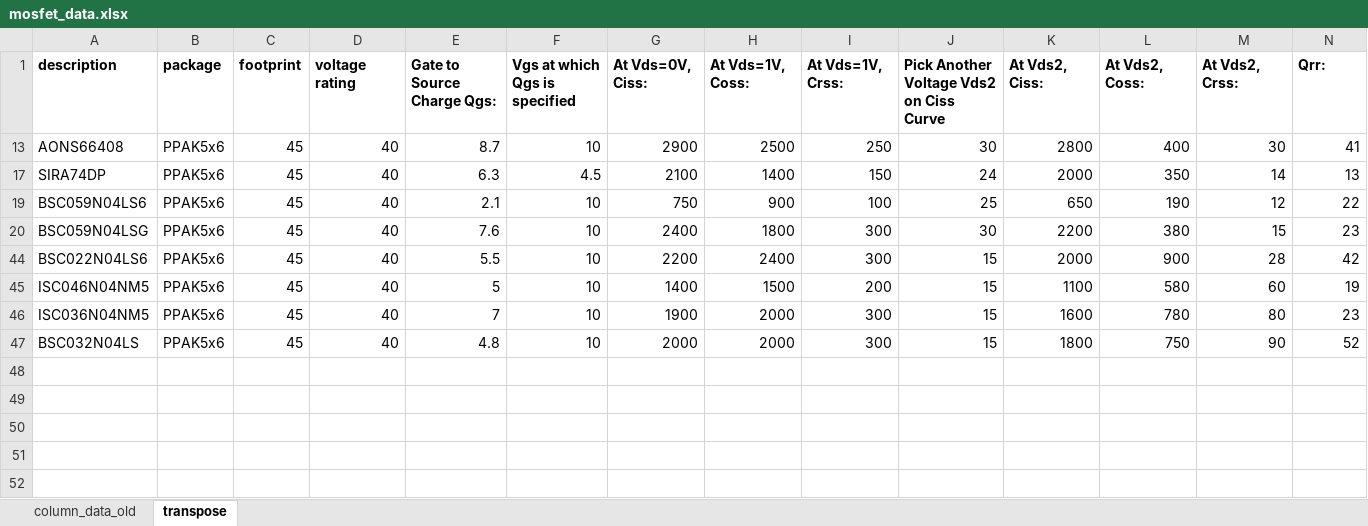
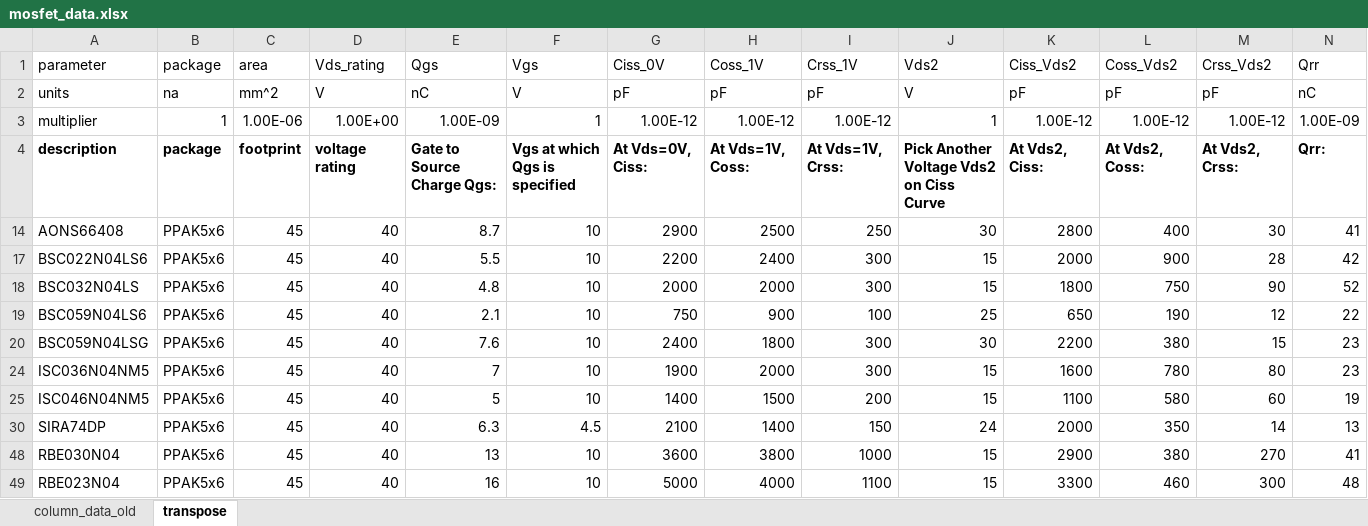
Before and after one commit to grkidwell/pdis_2or3lvl_bb, an Excel workbook: data/mosfet_data.xlsx, sheet transpose, drawn as a sheet; only a part is shown; values as stored, in another font and other column widths than the file's, no borders; rows hold the shown columns only; the diff names each change by its address in the sheet, - before the commit and + after, or states it on an @@ line.

```diff
--- a/data/mosfet_data.xlsx (sheet transpose)
+++ b/data/mosfet_data.xlsx (sheet transpose)
@@ row 1 unhidden: parameter | package | area | Vds_rating | Qgs | Vgs | Ciss_0V | Coss_1V | Crss_1V | Vds2 | Ciss_Vds2 | Coss_Vds2 | Crss_Vds2 | Qrr @@
@@ row 2 unhidden: units | na | mm^2 | V | nC | V | pF | pF | pF | V | pF | pF | pF | nC @@
@@ row 3 unhidden: multiplier | 1 | 1.00E-06 | 1.00E+00 | 1.00E-09 | 1 | 1.00E-12 | 1.00E-12 | 1.00E-12 | 1 | 1.00E-12 | 1.00E-12 | 1.00E-12 | 1.00E-09 @@
@@ row 44 moved to row 17: BSC022N04LS6 @@
@@ row 47 moved to row 18: BSC032N04LS @@
@@ row 46 moved to row 24: ISC036N04NM5 @@
@@ row 17 moved to row 30: SIRA74DP @@
+row 48: RBE030N04 | PPAK5x6 | 45 | 40 | 13 | 10 | 3600 | 3800 | 1000 | 15 | 2900 | 380 | 270 | 41
+row 49: RBE023N04 | PPAK5x6 | 45 | 40 | 16 | 10 | 5000 | 4000 | 1100 | 15 | 3300 | 460 | 300 | 48
```
Also changed, not shown: hidden cells, 6 other files.
